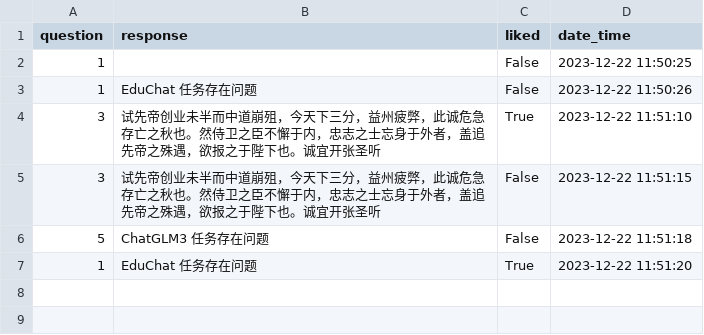
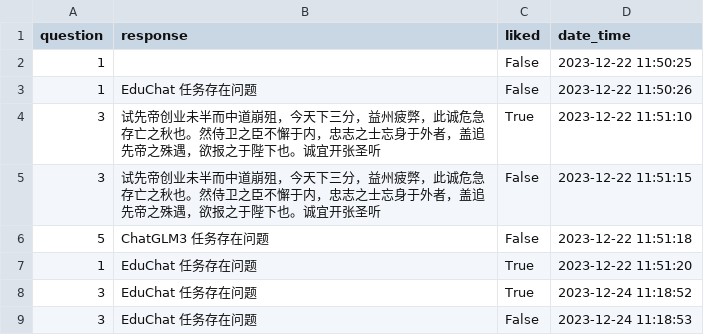
Before and after one commit to RookieDay/EcnuBot_web, a CSV file: user_like.csv, drawn as a sheet.

```diff
--- a/user_like.csv
+++ b/user_like.csv
@@ -7 +7,3 @@ question,response,liked,date_time
 1,EduChat 任务存在问题,True,2023-12-22 11:51:20
+3,EduChat 任务存在问题,True,2023-12-24 11:18:52
+3,EduChat 任务存在问题,False,2023-12-24 11:18:53
```
Also changed, not shown: 17 other files.
